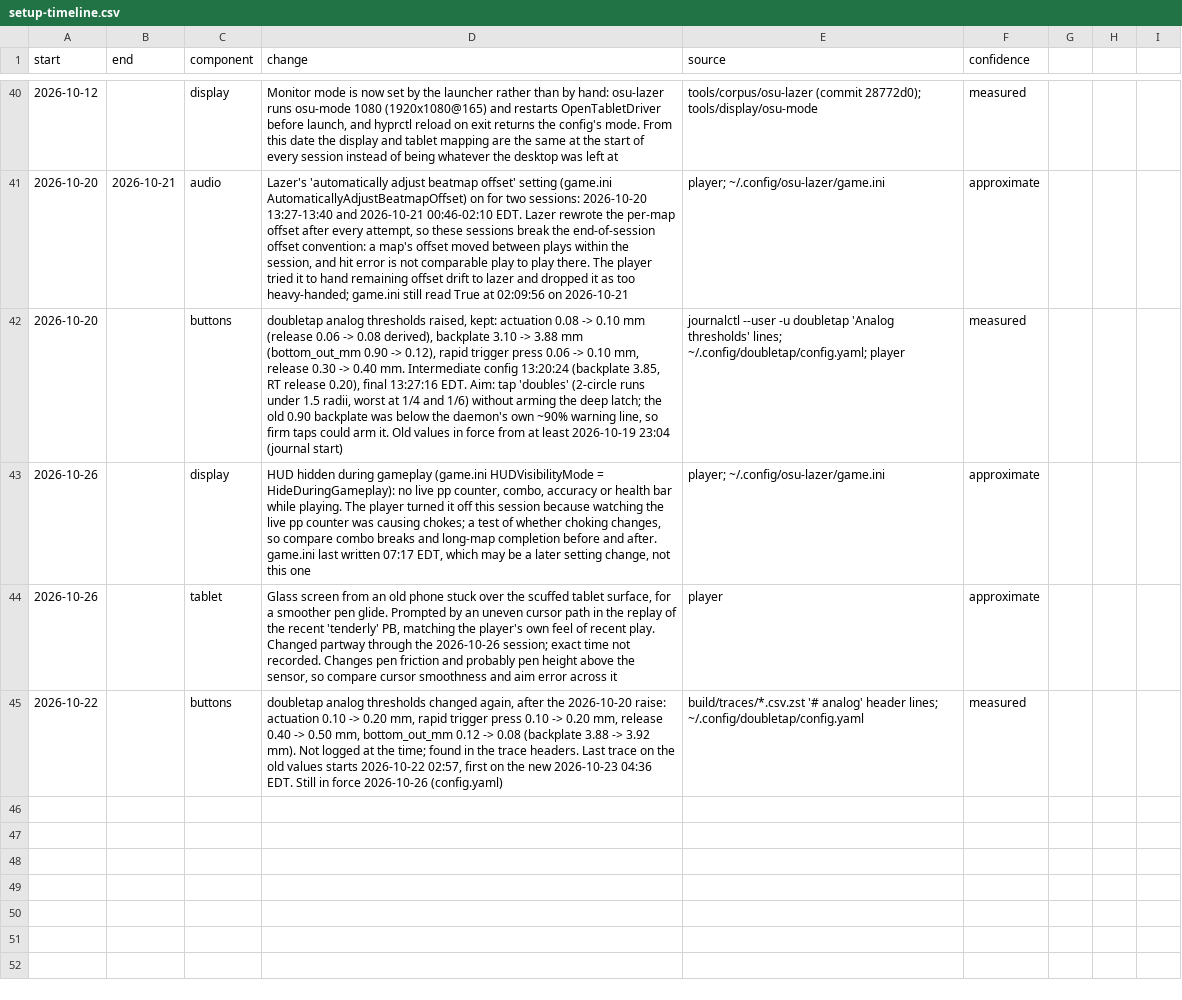
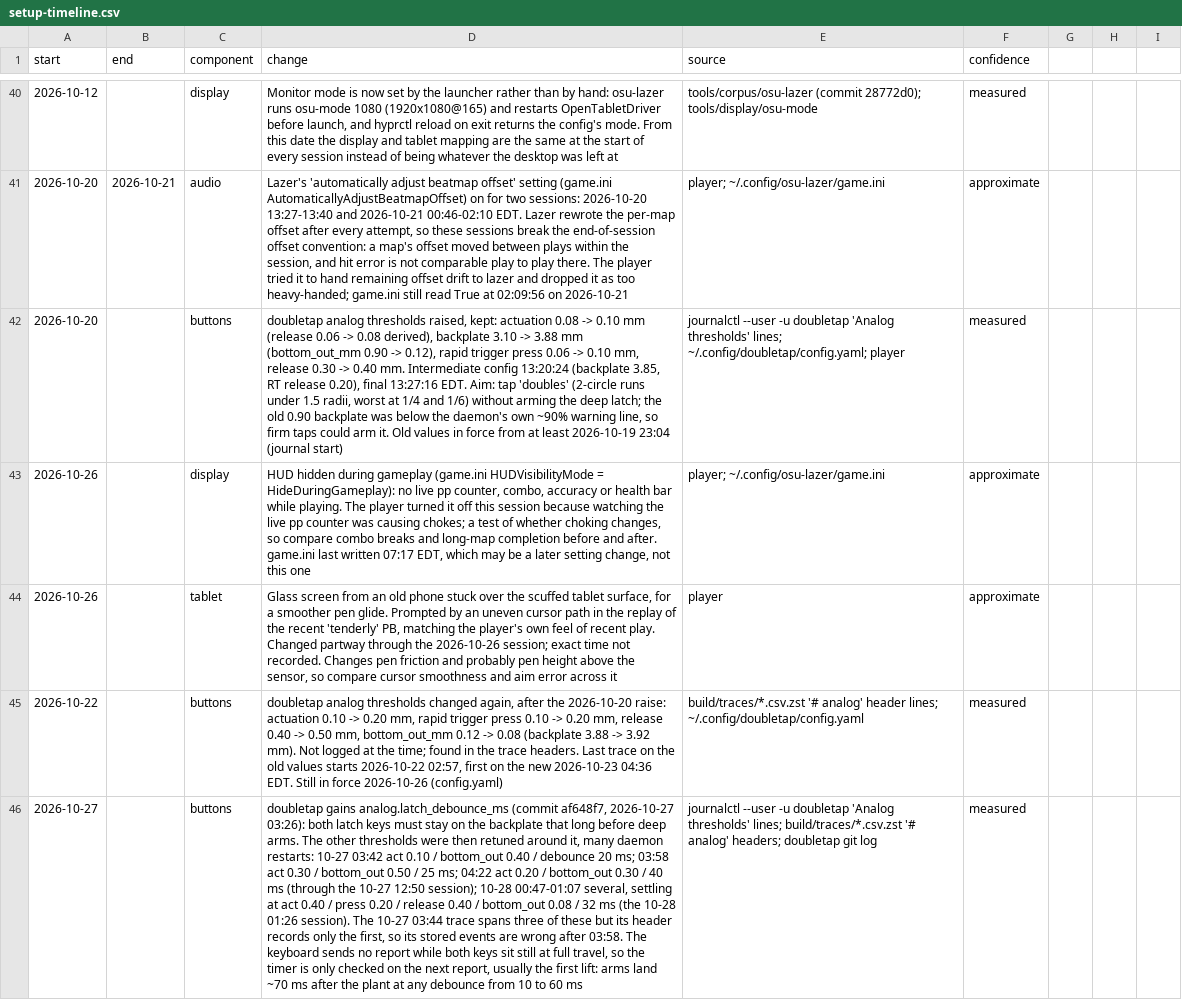
Before and after one commit to zakack/osu-replay-analysis, a CSV file: setup-timeline.csv, drawn as a sheet; only a part is shown, gaps mark what is left out; the diff covers the shown part only; the diff names each change by its address in the sheet, - before the commit and + after, or states it on an @@ line.

```diff
--- a/setup-timeline.csv
+++ b/setup-timeline.csv
+row 46: 2026-10-27 |  | buttons | doubletap gains analog.latch_debounce_ms (commit af648f7, 2026-10-27 03:26): both latch keys must stay on the backplate that long before deep arms. The other thresholds were then retuned around it, many daemon restarts: 10-27 03:42 act 0.10 / bottom_out 0.40 / debounce 20 ms; 03:58 act 0.30 / bottom_out 0.50 / 25 ms; 04:22 act 0.20 / bottom_out 0.30 / 40 ms (through the 10-27 12:50 session); 10-28 00:47-01:07 several, settling at act 0.40 / press 0.20 / release 0.40 / bottom_out 0.08 / 32 ms (the 10-28 01:26 session). The 10-27 03:44 trace spans three of these but its header records only the first, so its stored events are wrong after 03:58. The keyboard sends no report while both keys sit still at full travel, so the timer is only checked on the next report, usually the first lift: arms land ~70 ms after the plant at any debounce from 10 to 60 ms | journalctl --user -u doubletap 'Analog thresholds' lines; build/traces/*.csv.zst '# analog' headers; doubletap git log | measured
```
Also changed, not shown: 1 added row elsewhere in this file, 3 other files.
